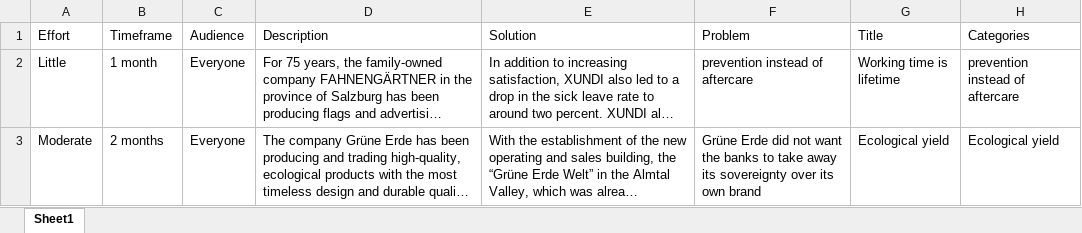
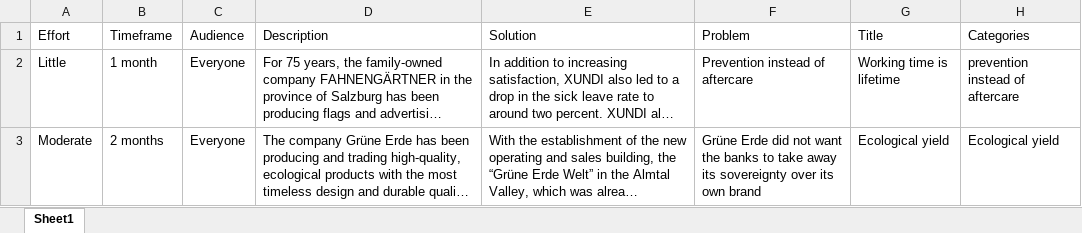
Before and after one commit to sergioespana/openBest, an Excel workbook: Bestpractices.xlsx, sheet Sheet1, drawn as a sheet; only a part is shown; long unchanged cells end in …; values as stored, in another font and other column widths than the file's, no borders; the diff names each change by its address in the sheet, - before the commit and + after, or states it on an @@ line.

Commit message:
Fixed table filter functionality

```diff
--- a/Bestpractices.xlsx (sheet Sheet1)
+++ b/Bestpractices.xlsx (sheet Sheet1)
-F2 (Problem): prevention instead of aftercare
+F2 (Problem): Prevention instead of aftercare
```
Also changed, not shown: 6 other files.
